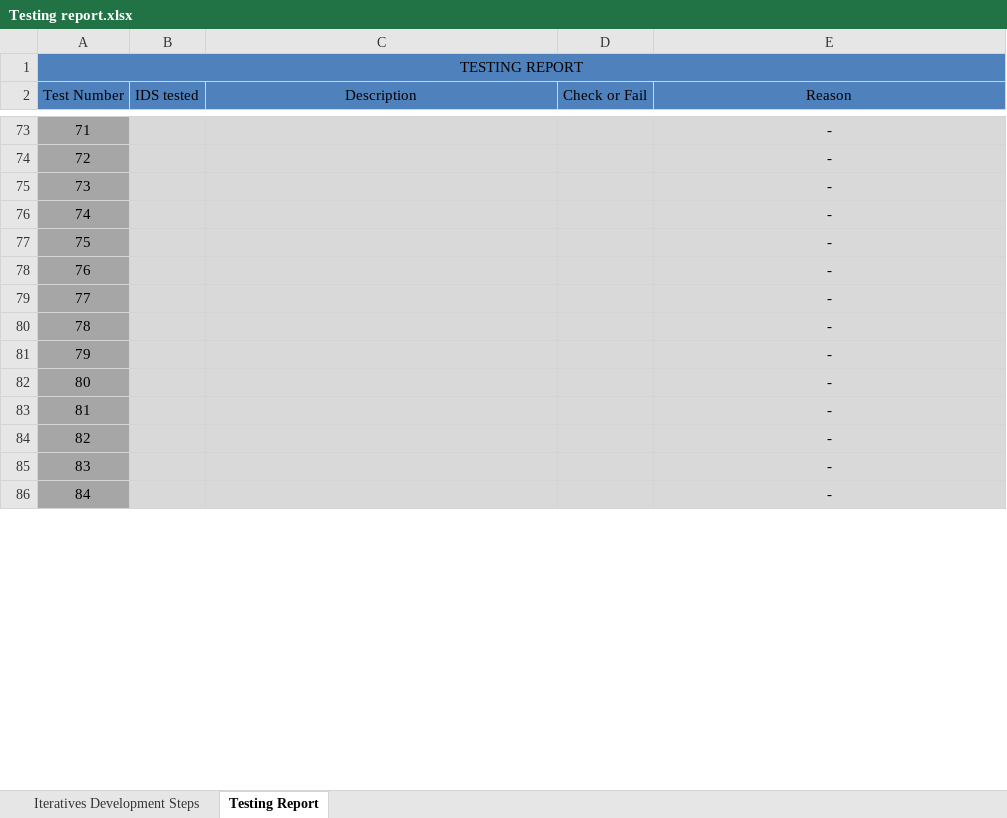
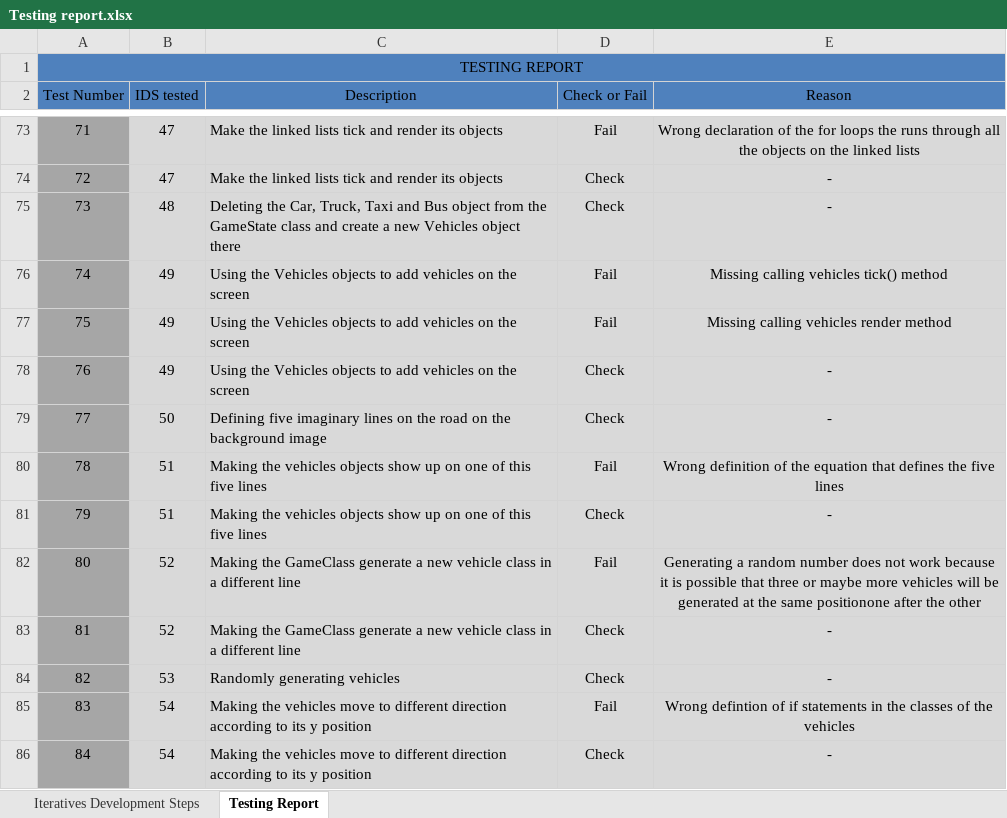
Before and after one commit to Edersilvapaz/ComputerProgramming, an Excel workbook: Frogger/Testing report.xlsx, sheet Testing Report, drawn as a sheet; only a part is shown, gaps mark what is left out; values as stored, in another font and other column widths than the file's, no borders; the diff covers the shown part only; the diff names each change by its address in the sheet, - before the commit and + after, or states it on an @@ line.

Commit message:
Finished Testing Report

```diff
--- a/Frogger/Testing report.xlsx (sheet Testing Report)
+++ b/Frogger/Testing report.xlsx (sheet Testing Report)
-B73:B74 (IDS tested): (empty)
+B73:B74 (IDS tested): 47
-C73:C74 (Description): (empty)
+C73:C74 (Description): Make the linked lists tick and render its objects
-D73 (Check or Fail): (empty)
+D73 (Check or Fail): Fail
-E73 (Reason): -
+E73 (Reason): Wrong declaration of the for loops the runs through all the objects on the linked lists
-D74:D75 (Check or Fail): (empty)
+D74:D75 (Check or Fail): Check
-B75 (IDS tested): (empty)
+B75 (IDS tested): 48
-C75 (Description): (empty)
+C75 (Description): Deleting the Car, Truck, Taxi and Bus object from the GameState class and create a new Vehicles object there
-B76:B78 (IDS tested): (empty)
+B76:B78 (IDS tested): 49
-C76:C78 (Description): (empty)
+C76:C78 (Description): Using the Vehicles objects to add vehicles on the screen
-D76:D77 (Check or Fail): (empty)
+D76:D77 (Check or Fail): Fail
-E76 (Reason): -
+E76 (Reason): Missing calling vehicles tick() method
-E77 (Reason): -
+E77 (Reason): Missing calling vehicles render method
-D78:D79 (Check or Fail): (empty)
+D78:D79 (Check or Fail): Check
-B79 (IDS tested): (empty)
+B79 (IDS tested): 50
-C79 (Description): (empty)
+C79 (Description): Defining five imaginary lines on the road on the background image
-B80:B81 (IDS tested): (empty)
+B80:B81 (IDS tested): 51
-C80:C81 (Description): (empty)
+C80:C81 (Description): Making the vehicles objects show up on one of this five lines
-D80 (Check or Fail): (empty)
+D80 (Check or Fail): Fail
-E80 (Reason): -
+E80 (Reason): Wrong definition of the equation that defines the five lines
-D81 (Check or Fail): (empty)
+D81 (Check or Fail): Check
-B82:B83 (IDS tested): (empty)
+B82:B83 (IDS tested): 52
-C82:C83 (Description): (empty)
+C82:C83 (Description): Making the GameClass generate a new vehicle class in a different line
-D82 (Check or Fail): (empty)
+D82 (Check or Fail): Fail
-E82 (Reason): -
+E82 (Reason): Generating a random number does not work because it is possible that three or maybe more vehicles will be generated at the same positionone after the other
-D83:D84 (Check or Fail): (empty)
+D83:D84 (Check or Fail): Check
-B84 (IDS tested): (empty)
+B84 (IDS tested): 53
-C84 (Description): (empty)
+C84 (Description): Randomly generating vehicles
-B85:B86 (IDS tested): (empty)
+B85:B86 (IDS tested): 54
-C85:C86 (Description): (empty)
+C85:C86 (Description): Making the vehicles move to different direction according to its y position
-D85 (Check or Fail): (empty)
+D85 (Check or Fail): Fail
-E85 (Reason): -
+E85 (Reason): Wrong defintion of if statements in the classes of the vehicles
-D86 (Check or Fail): (empty)
+D86 (Check or Fail): Check
```
Also changed, not shown: 190 edited cells elsewhere in this sheet, sheet Iteratives Development Steps.
